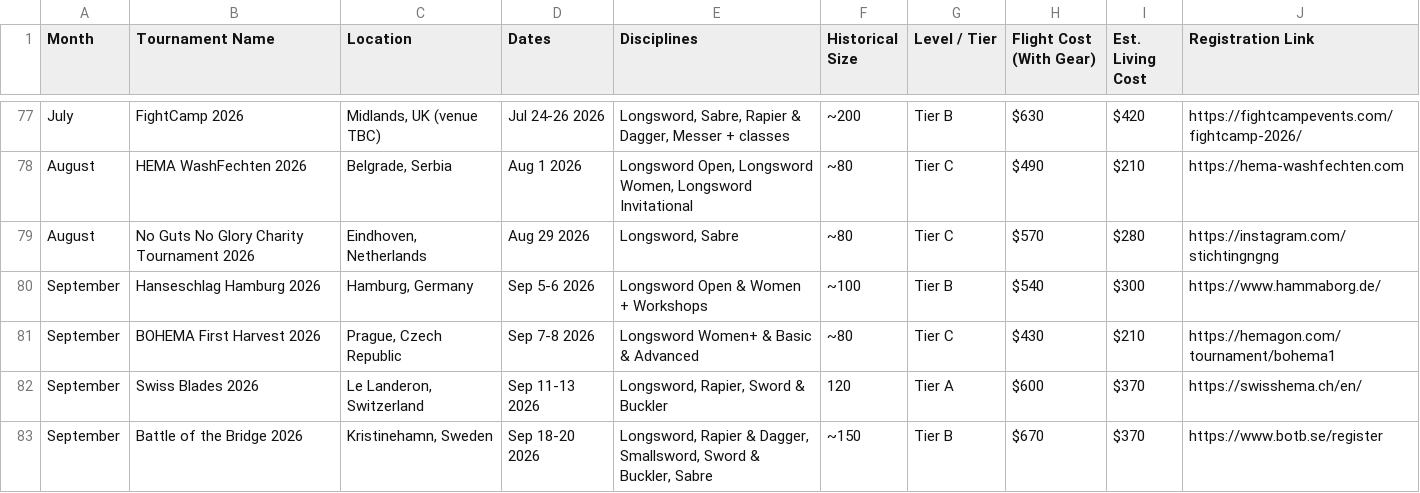
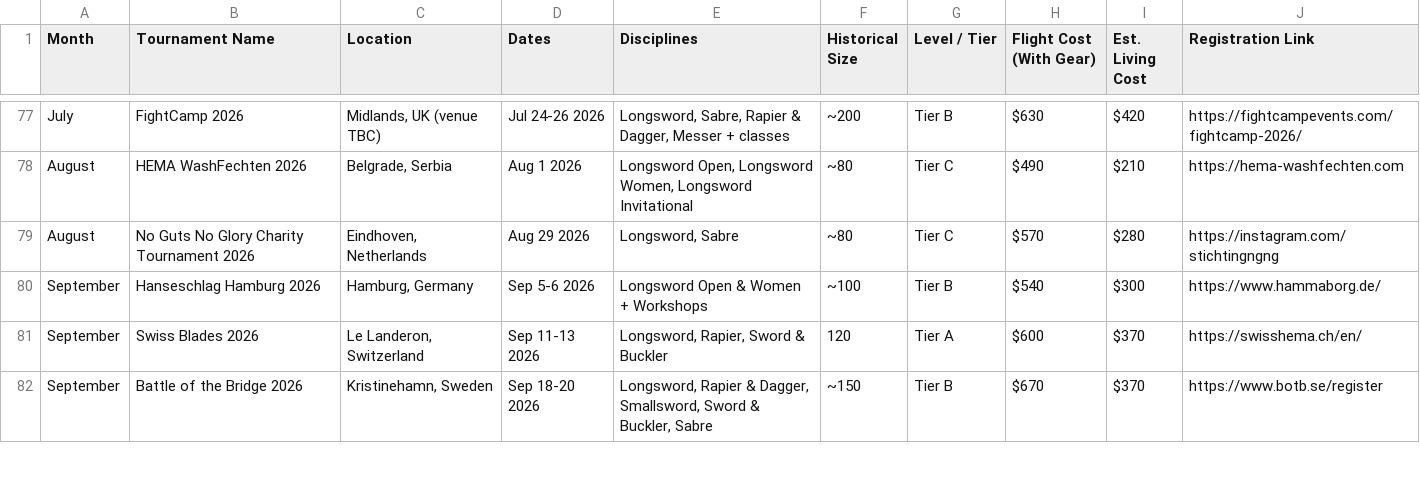
Before and after one commit to Bennykashter/Turnament_Dashbord, a CSV file: HEMA_Europe_Planner.csv, drawn as a sheet; only a part is shown, gaps mark what is left out.

```diff
--- a/HEMA_Europe_Planner.csv
+++ b/HEMA_Europe_Planner.csv
@@ -80,3 +80,2 @@ August,No Guts No Glory Charity Tournament 2026,"Eindhoven, Netherlands",Aug 29
 September,Hanseschlag Hamburg 2026,"Hamburg, Germany",Sep 5-6 2026,Longsword Open & Women + Workshops,~100,Tier B,$540,$300,https://www.hammaborg.de/
-September,BOHEMA First Harvest 2026,"Prague, Czech Republic",Sep 7-8 2026,Longsword Women+ & Basic & Advanced,~80,Tier C,$430,$210,https://hemagon.com/tournament/bohema1
 September,Swiss Blades 2026,"Le Landeron, Switzerland",Sep 11-13 2026,"Longsword, Rapier, Sword & Buckler",120,Tier A,$600,$370,https://swisshema.ch/en/
```
